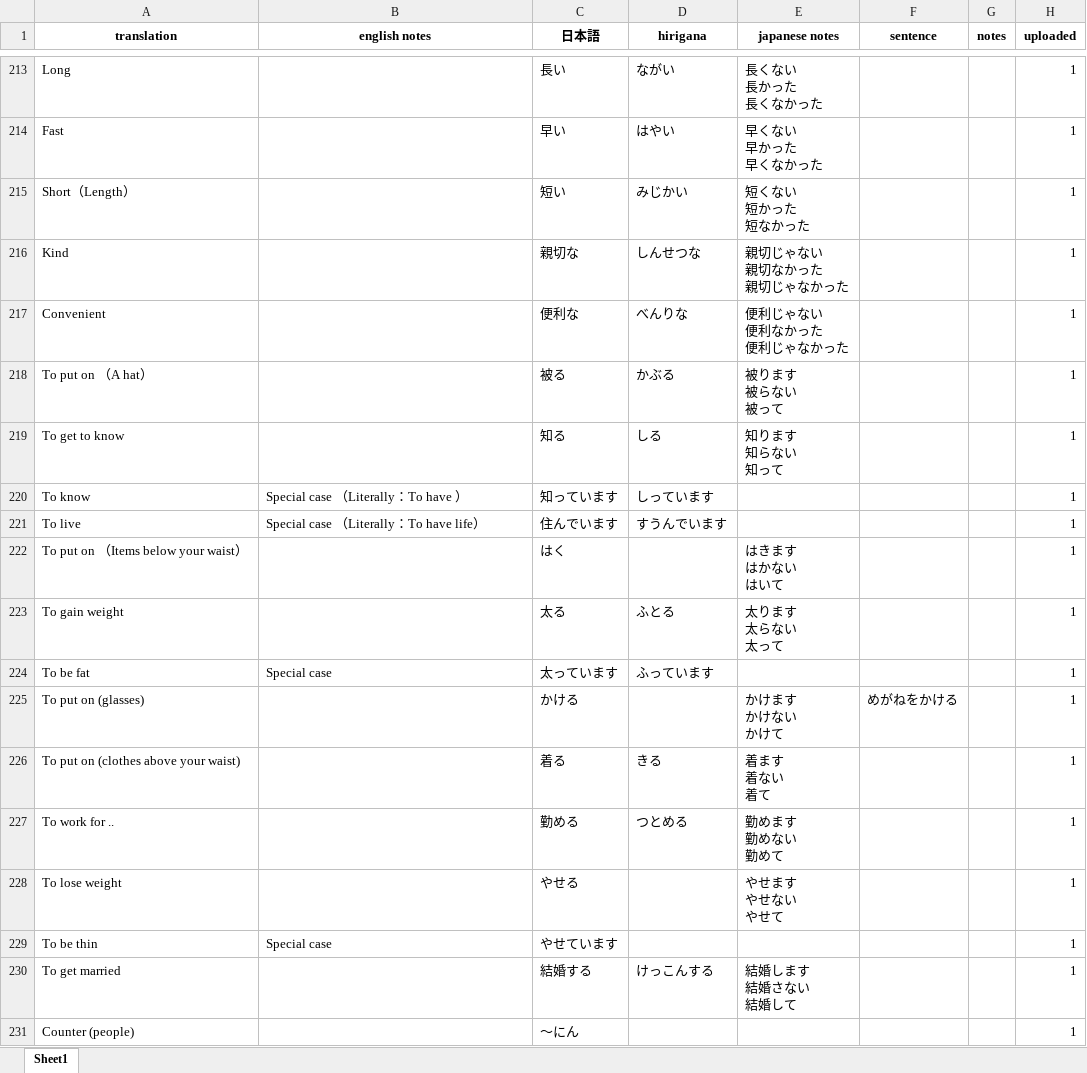
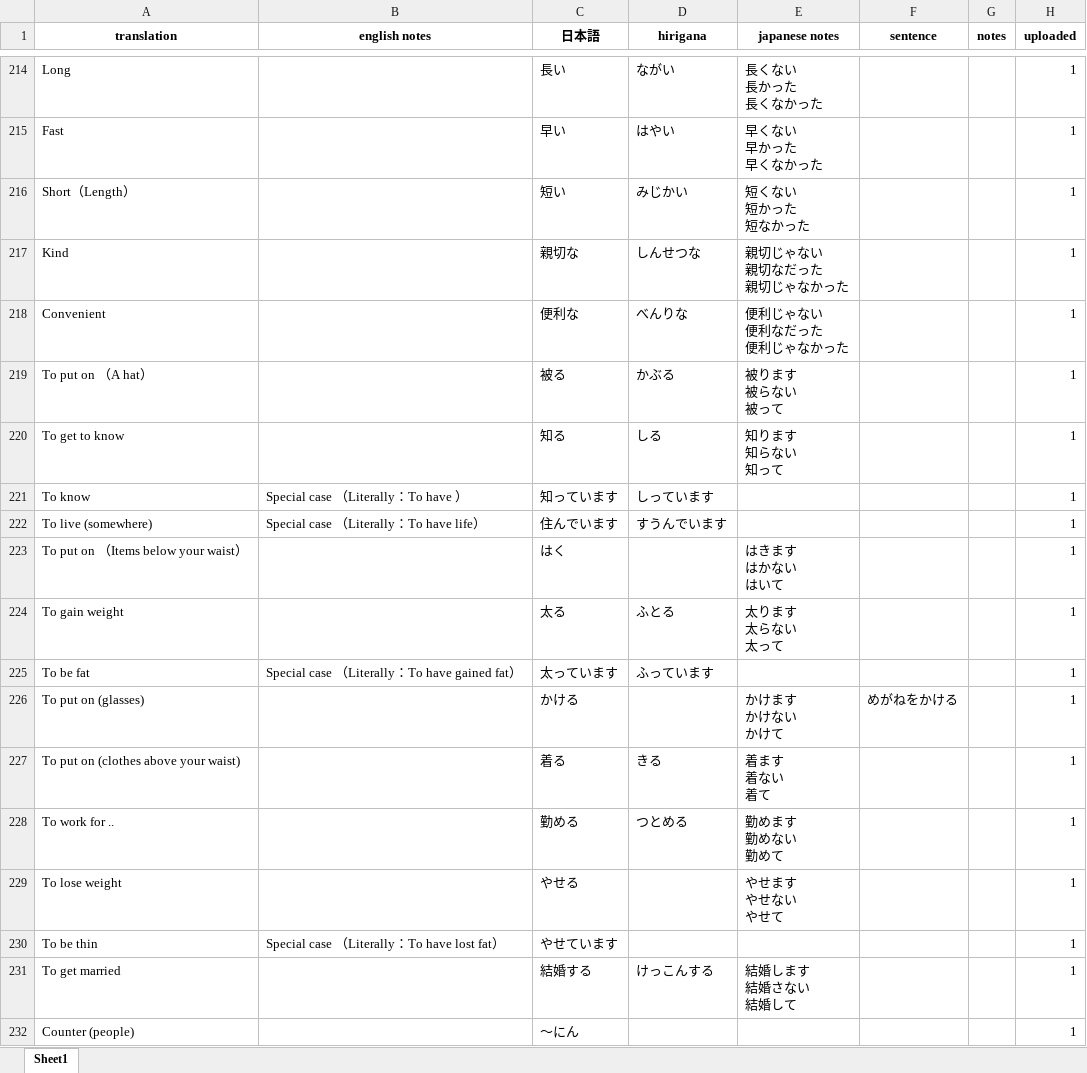
Before and after one commit to jokulamoko/anki-cards, an Excel workbook: data/Japanese Vocab.xlsx, sheet Sheet1, drawn as a sheet; only a part is shown, gaps mark what is left out; values as stored, in another font and other column widths than the file's, no borders; addresses are those after the commit; ↵ is a line break in a cell; the diff covers the shown part only; the diff names each change by its address in the sheet, - before the commit and + after, or states it on an @@ line.

```diff
--- a/data/Japanese Vocab.xlsx (sheet Sheet1)
+++ b/data/Japanese Vocab.xlsx (sheet Sheet1)
-E217 (japanese notes): 親切じゃない ↵ 親切なかった ↵ 親切じゃなかった
+E217 (japanese notes): 親切じゃない ↵ 親切なだった ↵ 親切じゃなかった
-E218 (japanese notes): 便利じゃない ↵ 便利なかった ↵ 便利じゃなかった
+E218 (japanese notes): 便利じゃない ↵ 便利なだった ↵ 便利じゃなかった
-A222 (translation): To live
+A222 (translation): To live (somewhere)
-B225 (english notes): Special case
+B225 (english notes): Special case （Literally：To have gained fat）
-B230 (english notes): Special case
+B230 (english notes): Special case （Literally：To have lost fat）
```
Also changed, not shown: 71 added rows, 17 edited cells and cell formats elsewhere in this sheet, 8 other files.
